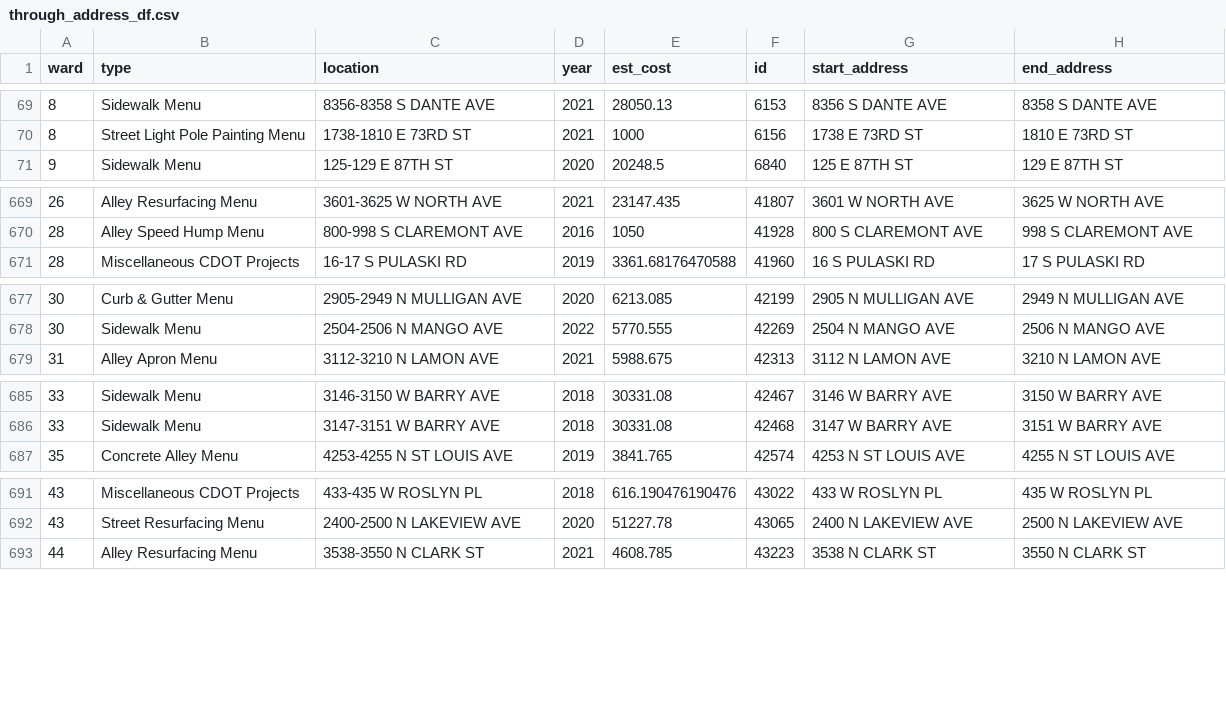
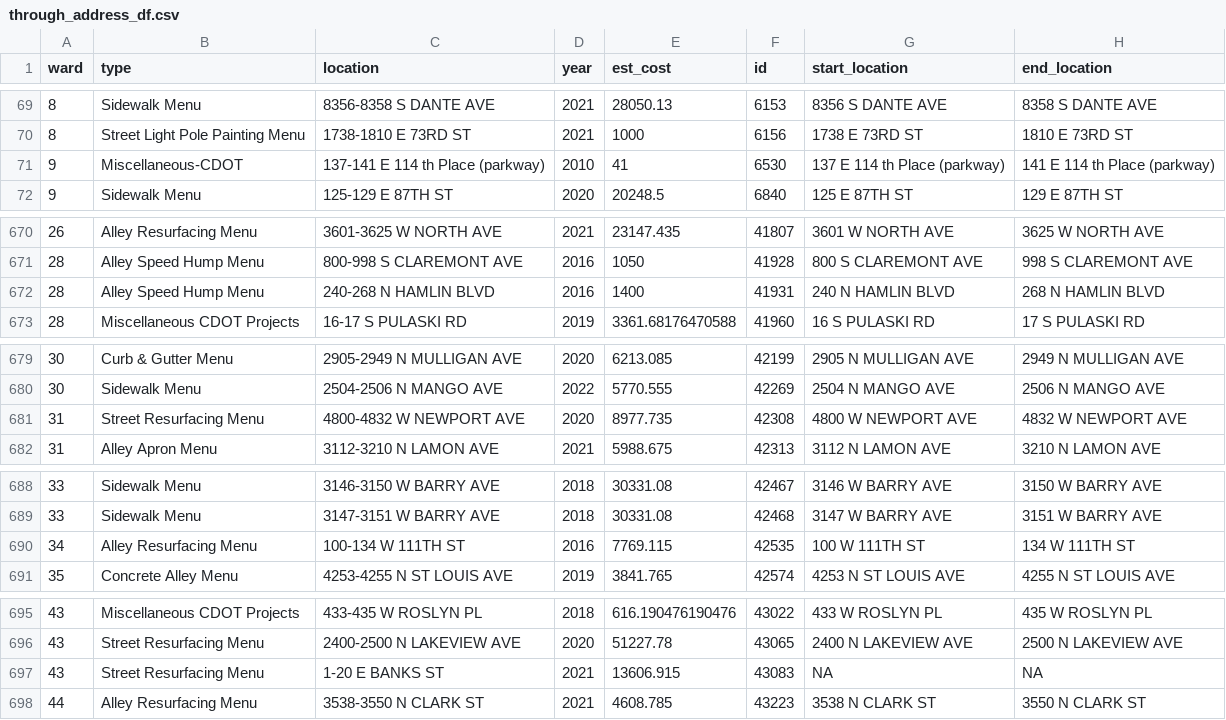
Before and after one commit to JohnCRuf/alderman_machine, a CSV file: tasks/data_clean_menu_location/output/through_address_df.csv, drawn as a sheet; only a part is shown, gaps mark what is left out; the diff names each change by its address in the sheet, - before the commit and + after, or states it on an @@ line.

```diff
--- a/tasks/data_clean_menu_location/output/through_address_df.csv
+++ b/tasks/data_clean_menu_location/output/through_address_df.csv
-G1: start_address
+G1: start_location
-H1: end_address
+H1: end_location
+row 71: 9 | Miscellaneous-CDOT | 137-141 E 114 th Place (parkway) | 2010 | 41 | 6530 | 137 E 114 th Place (parkway) | 141 E 114 th Place (parkway)
+row 672: 28 | Alley Speed Hump Menu | 240-268 N HAMLIN BLVD | 2016 | 1400 | 41931 | 240 N HAMLIN BLVD | 268 N HAMLIN BLVD
+row 681: 31 | Street Resurfacing Menu | 4800-4832 W NEWPORT AVE | 2020 | 8977.735 | 42308 | 4800 W NEWPORT AVE | 4832 W NEWPORT AVE
+row 690: 34 | Alley Resurfacing Menu | 100-134 W 111TH ST | 2016 | 7769.115 | 42535 | 100 W 111TH ST | 134 W 111TH ST
+row 697: 43 | Street Resurfacing Menu | 1-20 E BANKS ST | 2021 | 13606.915 | 43083 | NA | NA
```
Also changed, not shown: tasks/data_clean_menu_location/output/and_dash_df.csv, tasks/data_clean_menu_location/output/leftover_df.csv, 6 other files.
